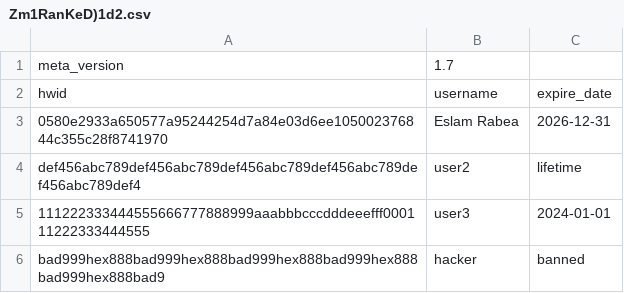
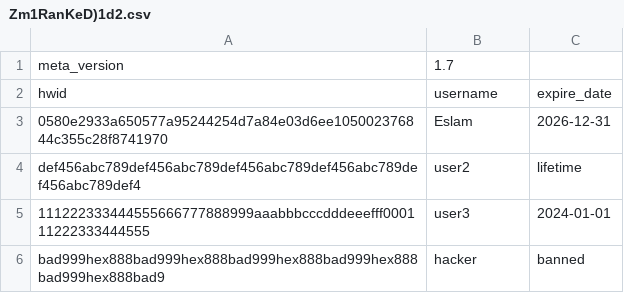
Before and after one commit to Rabe33/A-9g-L-z-7V-u-Q1Rp-E3m-W-Xs0Y-k_Tj-Md4oBn-Cf-haJZ-N5bt6lG2D-iqH-8cSU-xKvrIewOA-yP-.-, a CSV file: Zm1RanKeD)1d2.csv, drawn as a sheet.

Commit message:
Update Zm1RanKeD)1d2.csv

```diff
--- a/Zm1RanKeD)1d2.csv
+++ b/Zm1RanKeD)1d2.csv
@@ -2,3 +2,3 @@ meta_version,1.7
 hwid,username,expire_date
-0580e2933a650577a95244254d7a84e03d6ee105002376844c355c28f8741970,Eslam Rabea,2026-12-31
+0580e2933a650577a95244254d7a84e03d6ee105002376844c355c28f8741970,Eslam,2026-12-31
 def456abc789def456abc789def456abc789def456abc789def456abc789def4,user2,lifetime
```
